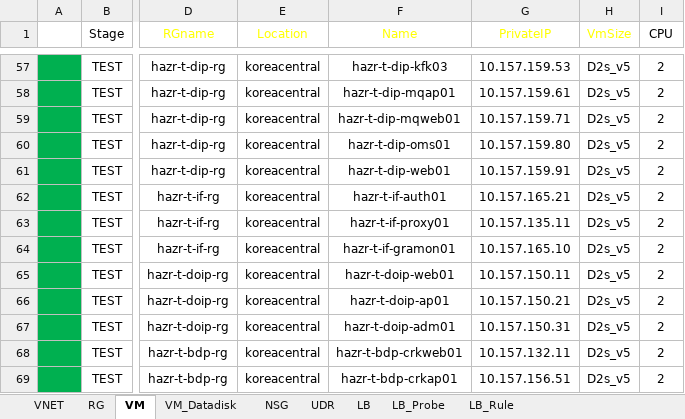
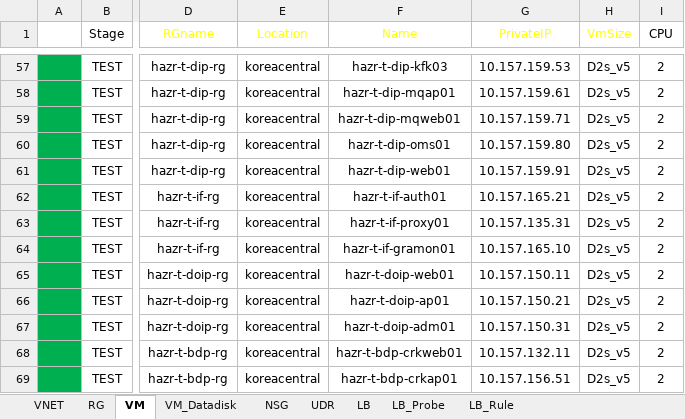
Before and after one commit to skpaek-git/hgi_resourceDeploy, an Excel workbook: 서버정보/20260521_리소스배포_테스트.xlsx, sheet VM, drawn as a sheet; only a part is shown, gaps mark what is left out; values as stored, in another font and other column widths than the file's, no borders; table styles not drawn; the diff names each change by its address in the sheet, - before the commit and + after, or states it on an @@ line.

Commit message:
260616testlb_2

```diff
--- a/서버정보/20260521_리소스배포_테스트.xlsx (sheet VM)
+++ b/서버정보/20260521_리소스배포_테스트.xlsx (sheet VM)
-G63 (PrivateIP): 10.157.135.11
+G63 (PrivateIP): 10.157.135.31
```
Also changed, not shown: sheet LB.
